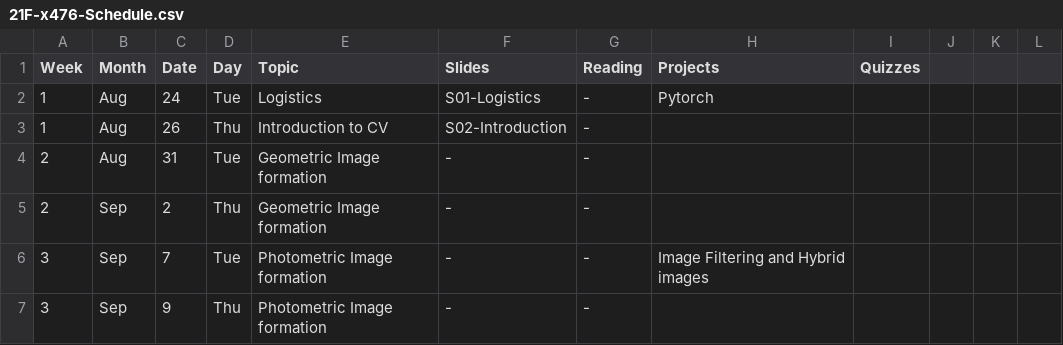
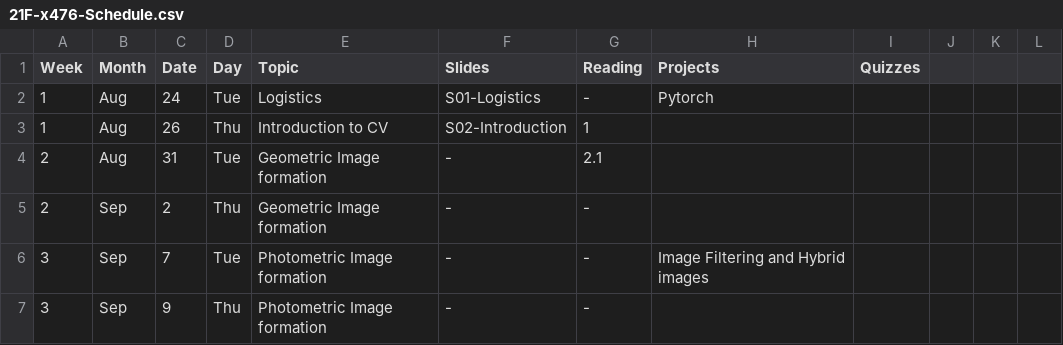
Before and after one commit to dellaert/21F-x476, a CSV file: _data/21F-x476-Schedule.csv, drawn as a sheet; only a part is shown.

Commit message:
Reading

```diff
--- a/_data/21F-x476-Schedule.csv
+++ b/_data/21F-x476-Schedule.csv
@@ -2,4 +2,4 @@
 1,Aug,24,Tue,Logistics,S01-Logistics,-,Pytorch,,,,,
-1,Aug,26,Thu,Introduction to CV,S02-Introduction,-,,,,,,
-2,Aug,31,Tue,Geometric Image formation,-,-,,,,,,
+1,Aug,26,Thu,Introduction to CV,S02-Introduction,1,,,,,,
+2,Aug,31,Tue,Geometric Image formation,-,2.1,,,,,,
 2,Sep,2,Thu,Geometric Image formation,-,-,,,,,,
```
